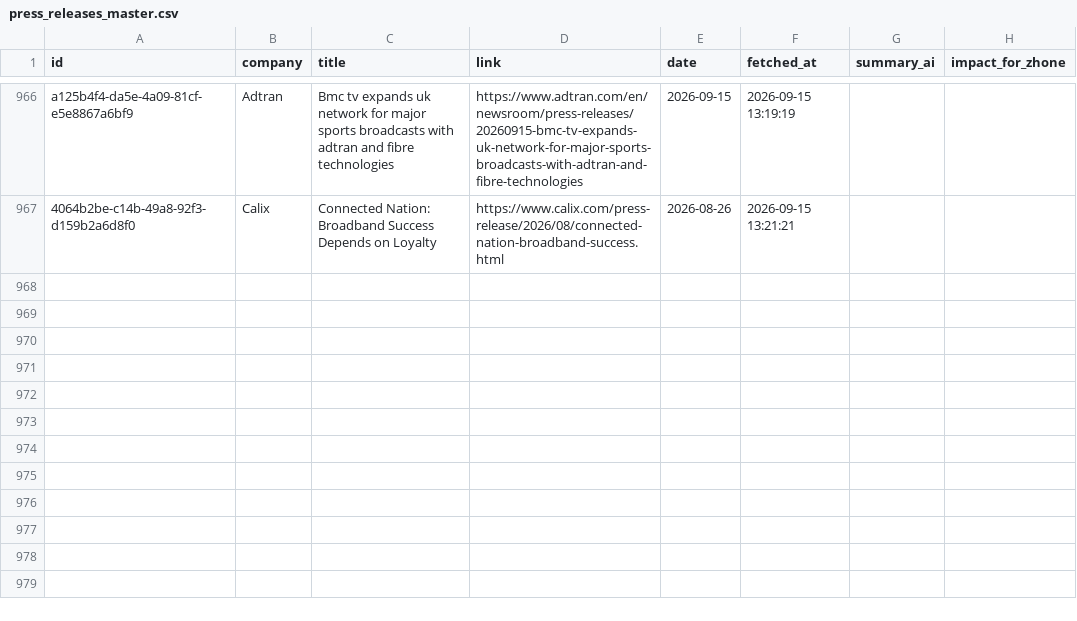
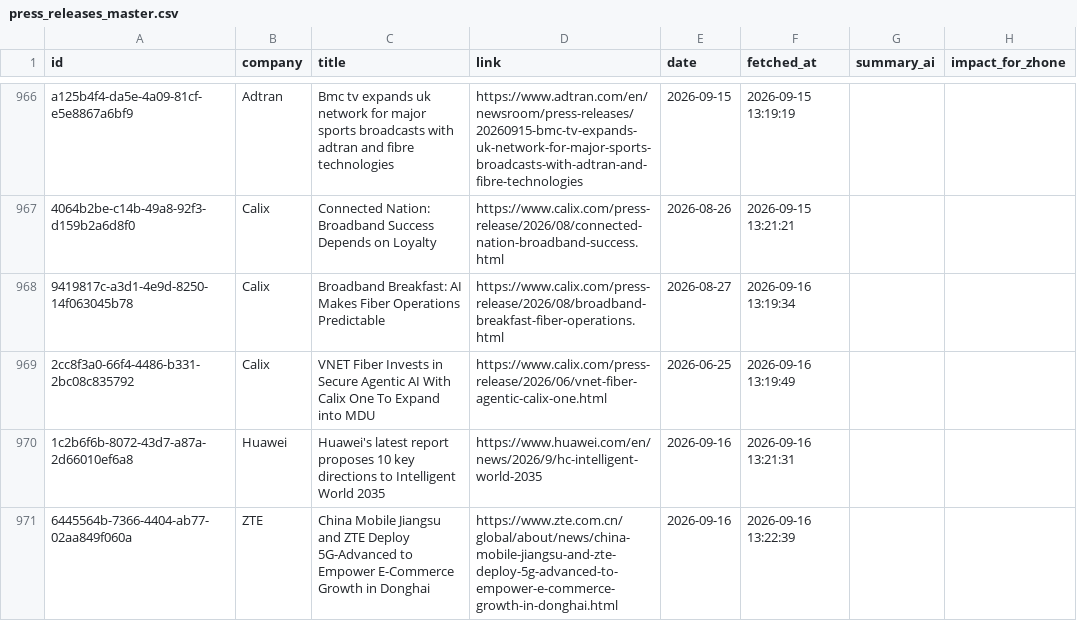
Before and after one commit to flabelle999/presswatch-app, a CSV file: press_releases_master.csv, drawn as a sheet; only a part is shown, gaps mark what is left out; the diff names each change by its address in the sheet, - before the commit and + after, or states it on an @@ line.

```diff
--- a/press_releases_master.csv
+++ b/press_releases_master.csv
+row 968: 9419817c-a3d1-4e9d-8250-14f063045b78 | Calix | Broadband Breakfast: AI Makes Fiber Operations Predictable | https://www.calix.com/press-release/2026/08/broadband-breakfast-fiber-operations.html | 2026-08-27 | 2026-09-16 13:19:34
+row 969: 2cc8f3a0-66f4-4486-b331-2bc08c835792 | Calix | VNET Fiber Invests in Secure Agentic AI With Calix One To Expand into MDU | https://www.calix.com/press-release/2026/06/vnet-fiber-agentic-calix-one.html | 2026-06-25 | 2026-09-16 13:19:49
+row 970: 1c2b6f6b-8072-43d7-a87a-2d66010ef6a8 | Huawei | Huawei's latest report proposes 10 key directions to Intelligent World 2035 | https://www.huawei.com/en/news/2026/9/hc-intelligent-world-2035 | 2026-09-16 | 2026-09-16 13:21:31
+row 971: 6445564b-7366-4404-ab77-02aa849f060a | ZTE | China Mobile Jiangsu and ZTE Deploy 5G-Advanced to Empower E-Commerce Growth in Donghai | https://www.zte.com.cn/global/about/news/china-mobile-jiangsu-and-zte-deploy-5g-advanced-to-empower-e-commerce-growth-in-donghai.html | 2026-09-16 | 2026-09-16 13:22:39
```
